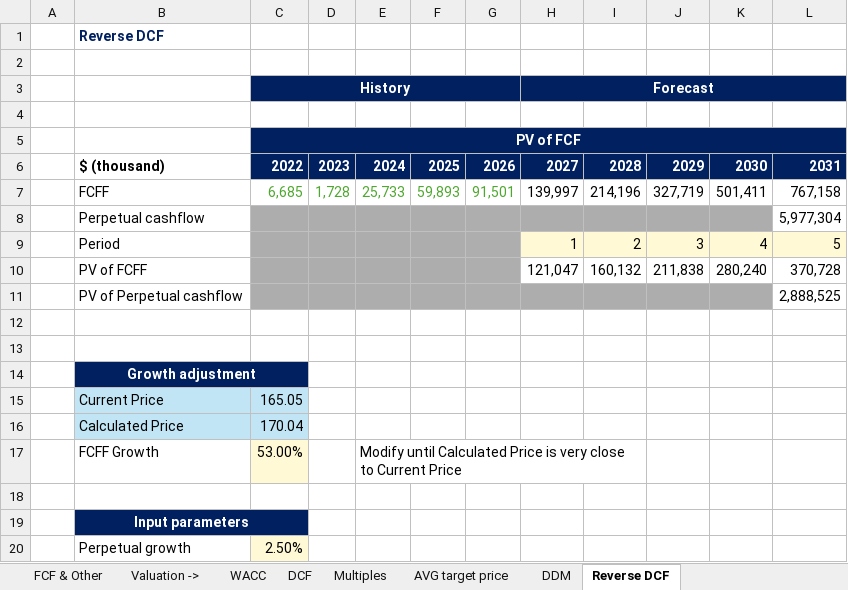
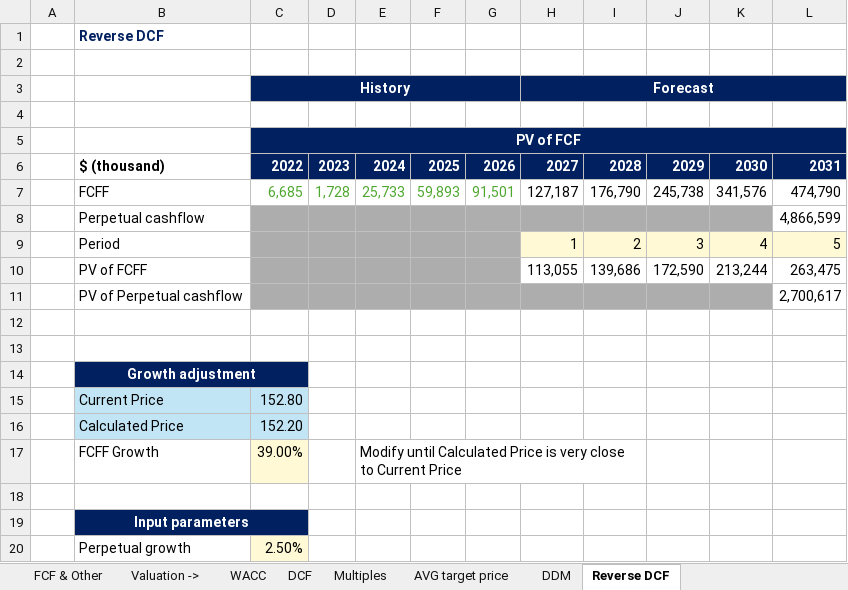
Before and after one commit to ady28/Finance-StockLists, an Excel workbook: NVDA.xlsx, sheet Reverse DCF, drawn as a sheet; only a part is shown; values as stored, in another font and other column widths than the file's, no borders; charts and pictures not drawn; removed rows and columns are numbered as before the commit, all else as after; the diff covers the shown part only; the diff names each change by its address in the sheet, - before the commit and + after, or states it on an @@ line.

```diff
--- a/NVDA.xlsx (sheet Reverse DCF)
+++ b/NVDA.xlsx (sheet Reverse DCF)
-H7 (Forecast): 139,997
+H7 (Forecast): 127,187
-I7: 214,196
+I7: 176,790
-J7: 327,719
+J7: 245,738
-K7: 501,411
+K7: 341,576
-L7: 767,158
+L7: 474,790
-L8: 5,977,304
+L8: 4,866,599
-row 10:  | PV of FCFF |  |  |  |  |  | 121,047 | 160,132 | 211,838 | 280,240 | 370,728
-row 11:  | PV of Perpetual cashflow |  |  |  |  |  |  |  |  |  | 2,888,525
+row 10:  | PV of FCFF |  |  |  |  |  | 113,055 | 139,686 | 172,590 | 213,244 | 263,475
+row 11:  | PV of Perpetual cashflow |  |  |  |  |  |  |  |  |  | 2,700,617
-C15 (History): 165.05
+C15 (History): 152.80
-C16 (History): 170.04
+C16 (History): 152.20
-C17 (History): 53.00%
+C17 (History): 39.00%
```
Also changed, not shown: 8 edited cells elsewhere in this sheet, sheet Multiples, sheet Overview, sheet WC & Investments, sheet FCF & Other, sheet DCF, sheet Revenue, 7 more sheets, ADSK.xlsx, AMZN.xlsx, 12 other files.
